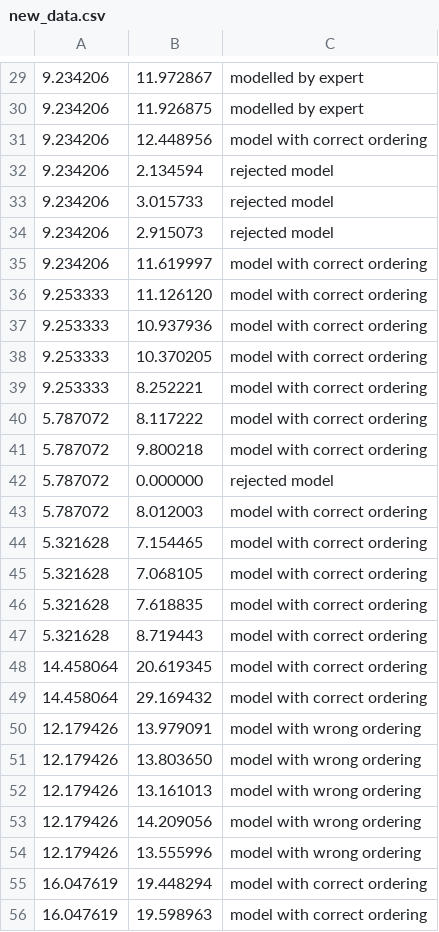
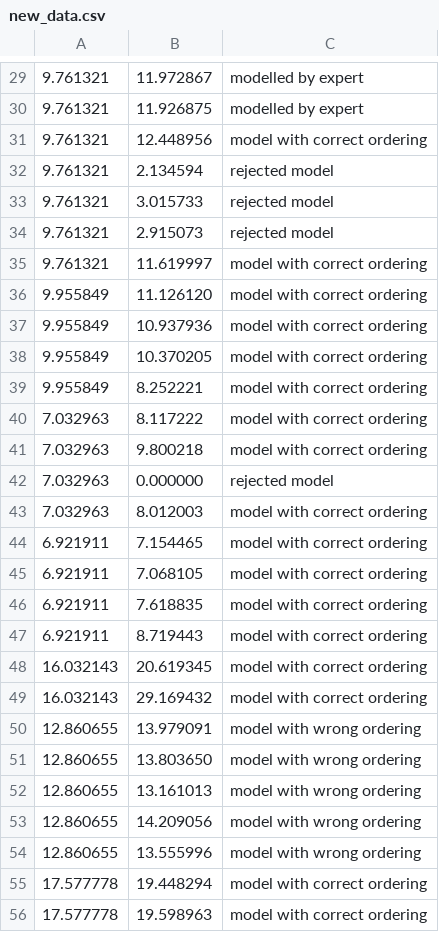
Before and after one commit to RafiKueng/SimAnalysis, a CSV file: plots/new_data.csv, drawn as a sheet; only a part is shown, gaps mark what is left out; the diff covers the shown part only.

```diff
--- a/plots/new_data.csv
+++ b/plots/new_data.csv
@@ -29,28 +29,28 @@
-9.234206,11.972867,modelled by expert
-9.234206,11.926875,modelled by expert
-9.234206,12.448956,model with correct ordering
-9.234206,2.134594,rejected model
-9.234206,3.015733,rejected model
-9.234206,2.915073,rejected model
-9.234206,11.619997,model with correct ordering
-9.253333,11.126120,model with correct ordering
-9.253333,10.937936,model with correct ordering
-9.253333,10.370205,model with correct ordering
-9.253333,8.252221,model with correct ordering
-5.787072,8.117222,model with correct ordering
-5.787072,9.800218,model with correct ordering
-5.787072,0.000000,rejected model
-5.787072,8.012003,model with correct ordering
-5.321628,7.154465,model with correct ordering
-5.321628,7.068105,model with correct ordering
-5.321628,7.618835,model with correct ordering
-5.321628,8.719443,model with correct ordering
-14.458064,20.619345,model with correct ordering
-14.458064,29.169432,model with correct ordering
-12.179426,13.979091,model with wrong ordering
-12.179426,13.803650,model with wrong ordering
-12.179426,13.161013,model with wrong ordering
-12.179426,14.209056,model with wrong ordering
-12.179426,13.555996,model with wrong ordering
-16.047619,19.448294,model with correct ordering
-16.047619,19.598963,model with correct ordering
+9.761321,11.972867,modelled by expert
+9.761321,11.926875,modelled by expert
+9.761321,12.448956,model with correct ordering
+9.761321,2.134594,rejected model
+9.761321,3.015733,rejected model
+9.761321,2.915073,rejected model
+9.761321,11.619997,model with correct ordering
+9.955849,11.126120,model with correct ordering
+9.955849,10.937936,model with correct ordering
+9.955849,10.370205,model with correct ordering
+9.955849,8.252221,model with correct ordering
+7.032963,8.117222,model with correct ordering
+7.032963,9.800218,model with correct ordering
+7.032963,0.000000,rejected model
+7.032963,8.012003,model with correct ordering
+6.921911,7.154465,model with correct ordering
+6.921911,7.068105,model with correct ordering
+6.921911,7.618835,model with correct ordering
+6.921911,8.719443,model with correct ordering
+16.032143,20.619345,model with correct ordering
+16.032143,29.169432,model with correct ordering
+12.860655,13.979091,model with wrong ordering
+12.860655,13.803650,model with wrong ordering
+12.860655,13.161013,model with wrong ordering
+12.860655,14.209056,model with wrong ordering
+12.860655,13.555996,model with wrong ordering
+17.577778,19.448294,model with correct ordering
+17.577778,19.598963,model with correct ordering
```
Also changed, not shown: 91 edited cells elsewhere in this file, 21 other files.
